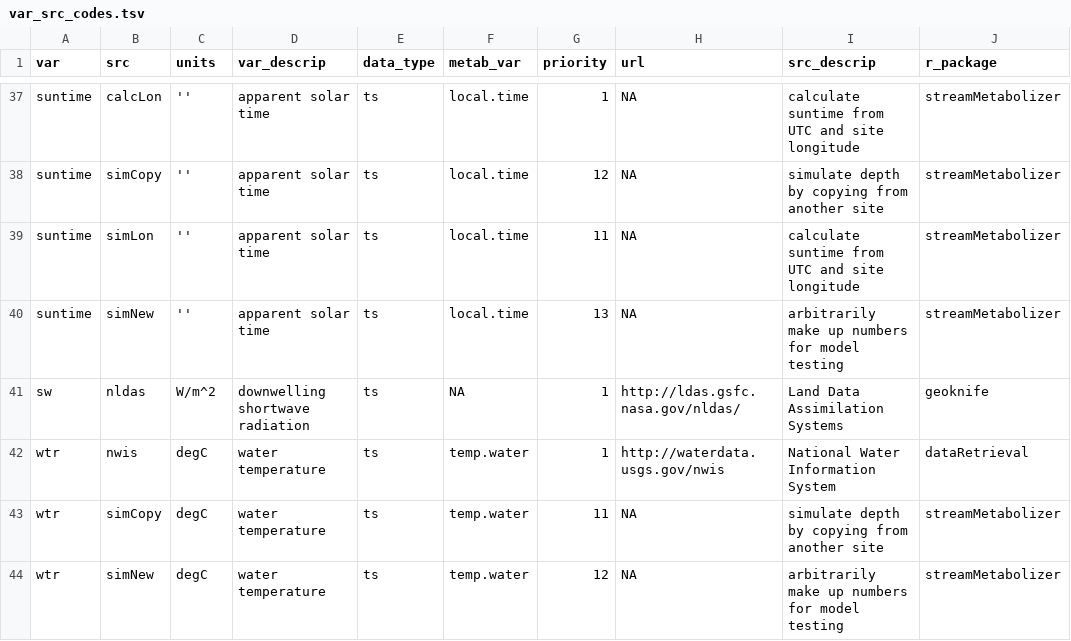
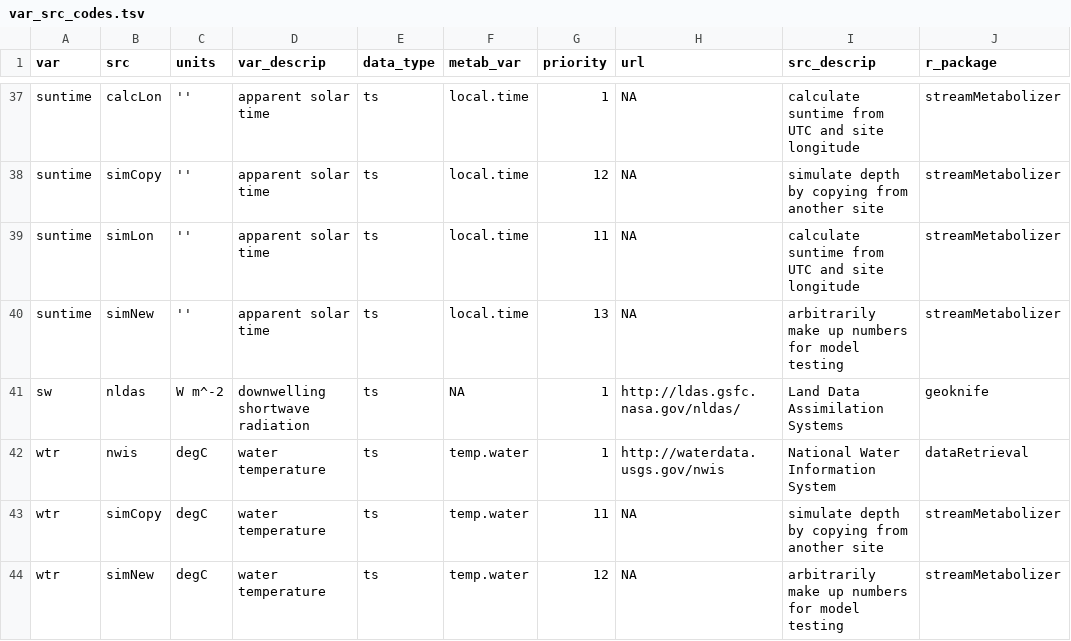
Before and after one commit to DOI-USGS/mda.streams, a TSV file: inst/extdata/var_src_codes.tsv, drawn as a sheet; only a part is shown, gaps mark what is left out; the diff names each change by its address in the sheet, - before the commit and + after, or states it on an @@ line.

Commit message:
units nldas sw

```diff
--- a/inst/extdata/var_src_codes.tsv
+++ b/inst/extdata/var_src_codes.tsv
-C41 (units): W/m^2
+C41 (units): W m^-2
```
Also changed, not shown: 1 other file.
